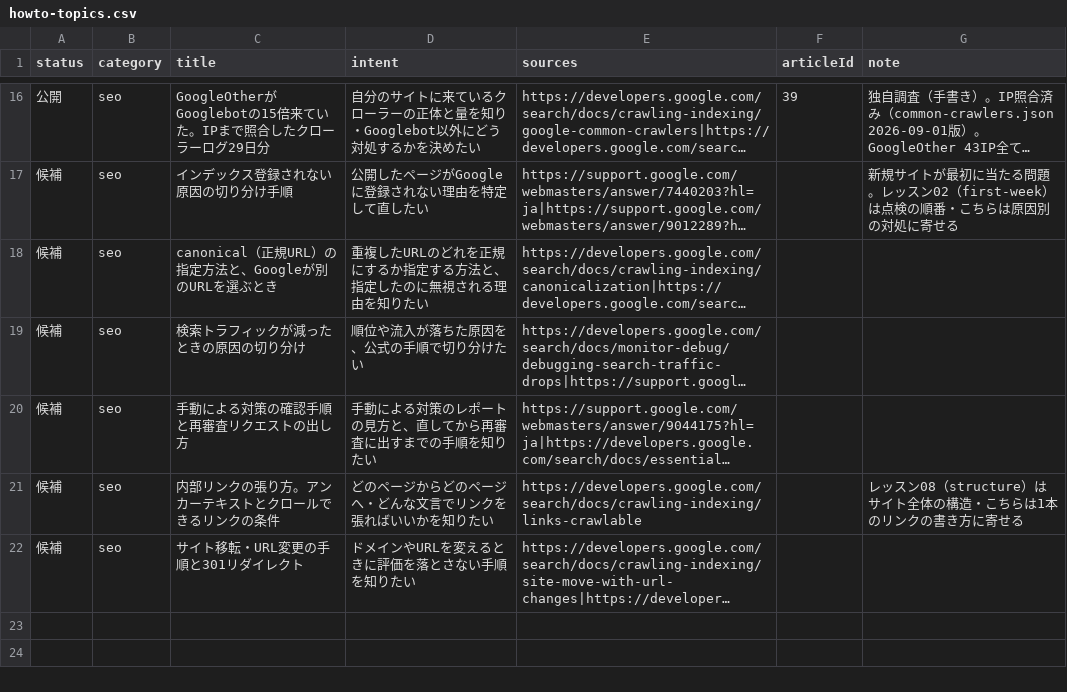
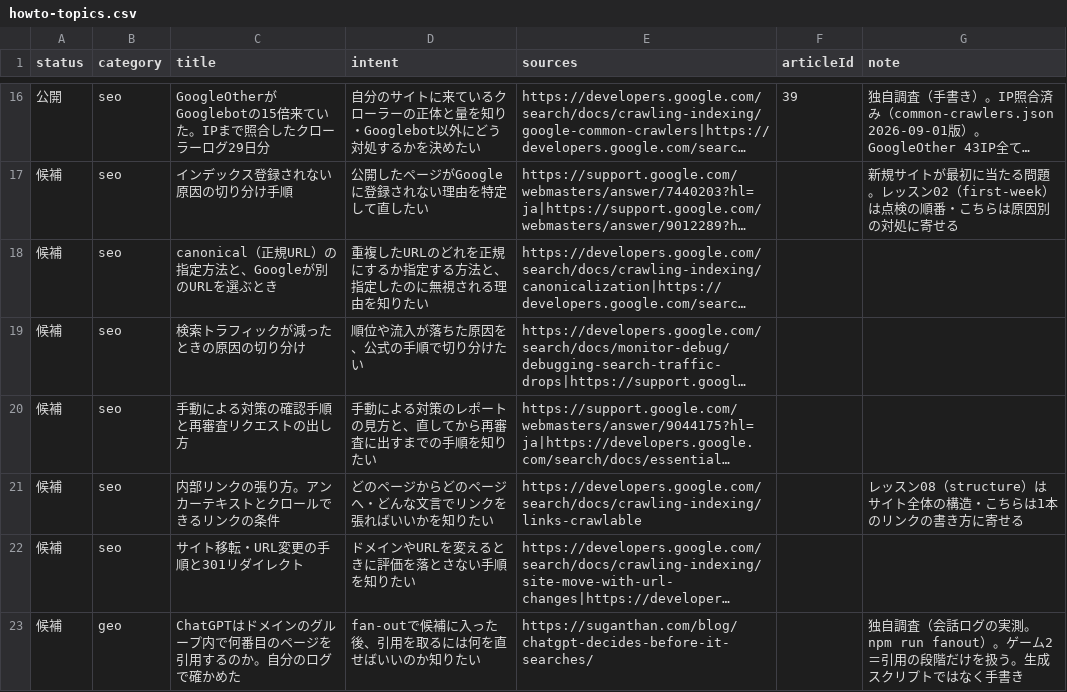
Before and after one commit to yuyakitagawa/seo-geo-web, a CSV file: content/howto-topics.csv, drawn as a sheet; only a part is shown, gaps mark what is left out; long unchanged cells end in …; the diff names each change by its address in the sheet, - before the commit and + after, or states it on an @@ line.

```diff
--- a/content/howto-topics.csv
+++ b/content/howto-topics.csv
+row 23: 候補 | geo | ChatGPTはドメインのグループ内で何番目のページを引用するのか。自分のログで確かめた | fan-outで候補に入った後、引用を取るには何を直せばいいのか知りたい | https://suganthan.com/blog/chatgpt-decides-before-it-searches/ |  | 独自調査（会話ログの実測。npm run fanout）。ゲーム2＝引用の段階だけを扱う。生成スクリプトではなく手書き
```
Also changed, not shown: 6 other files.
